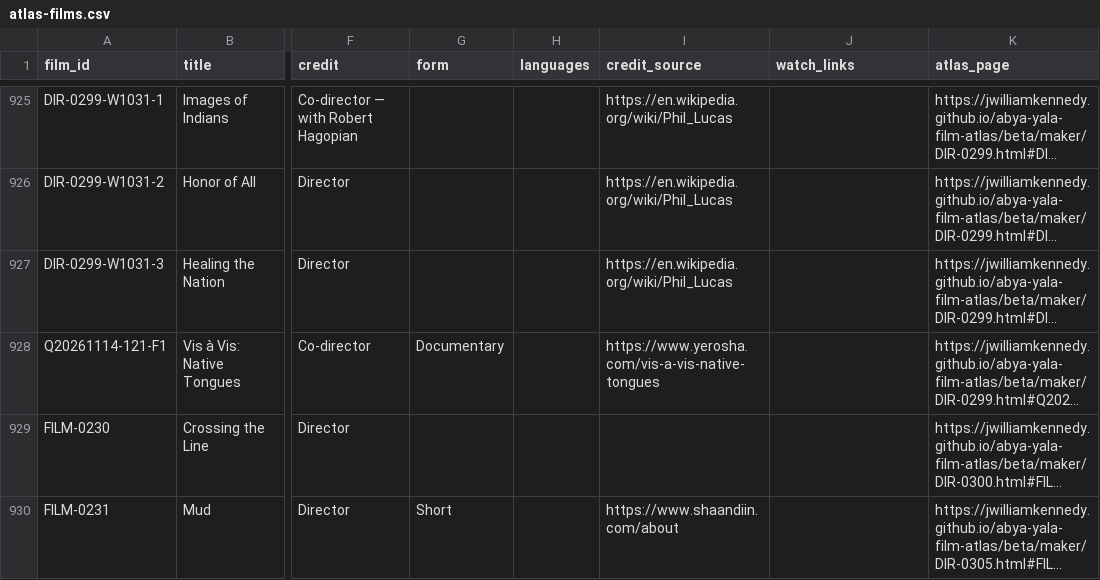
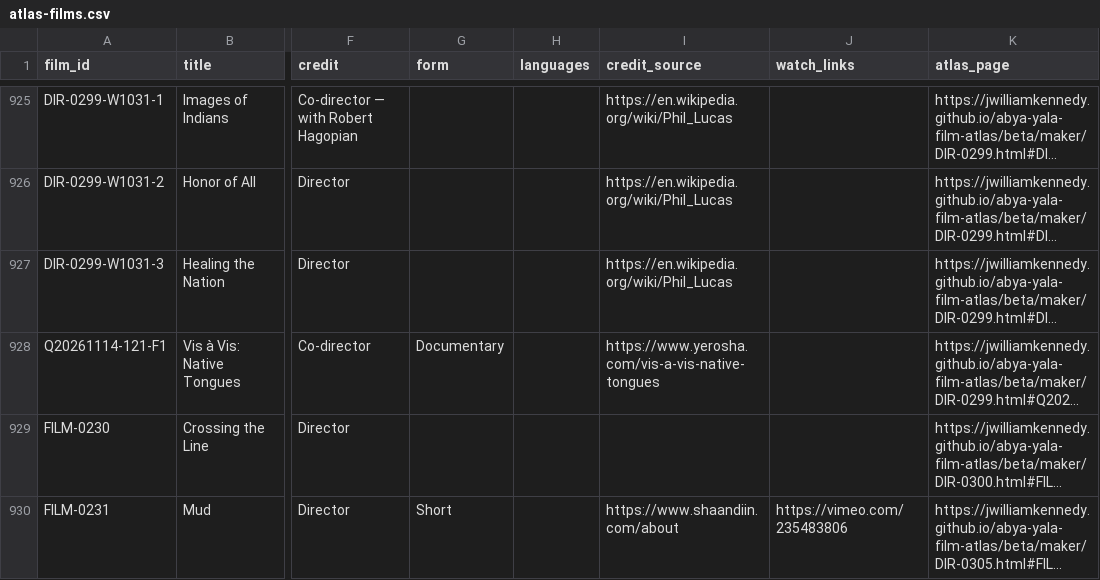
Before and after one commit to jwilliamkennedy/abya-yala-film-atlas, a CSV file: beta/data/atlas-films.csv, drawn as a sheet; only a part is shown, gaps mark what is left out; long unchanged cells end in …; the diff covers the shown part only; the diff names each change by its address in the sheet, - before the commit and + after, or states it on an @@ line.

```diff
--- a/beta/data/atlas-films.csv
+++ b/beta/data/atlas-films.csv
-J930 (watch_links): (empty)
+J930 (watch_links): https://vimeo.com/235483806
```
Also changed, not shown: 5 added rows and 8 edited cells elsewhere in this file, beta/data/atlas-filmmakers.csv, beta/data/atlas-names.csv, 25 other files.
